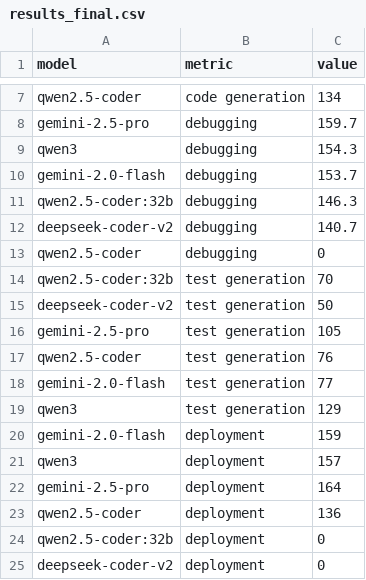
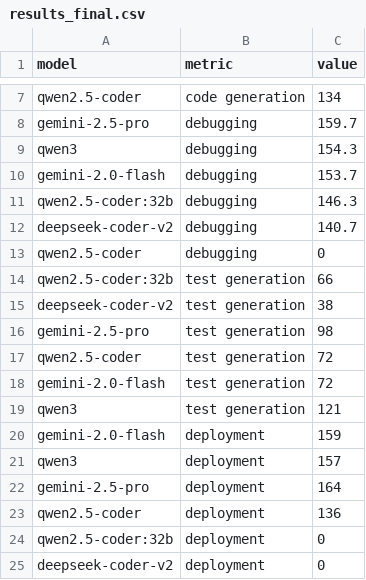
Before and after one commit to martinalupini/Spec2Faas, a CSV file: experiments/results_final.csv, drawn as a sheet; only a part is shown, gaps mark what is left out.

Commit message:
updated final results for radar file with the correct test designer value

```diff
--- a/experiments/results_final.csv
+++ b/experiments/results_final.csv
@@ -13,8 +13,8 @@ deepseek-coder-v2,debugging,140.7
 qwen2.5-coder,debugging,0
-qwen2.5-coder:32b,test generation,70
-deepseek-coder-v2,test generation,50
-gemini-2.5-pro,test generation,105
-qwen2.5-coder,test generation,76
-gemini-2.0-flash,test generation,77
-qwen3,test generation,129
+qwen2.5-coder:32b,test generation,66
+deepseek-coder-v2,test generation,38
+gemini-2.5-pro,test generation,98
+qwen2.5-coder,test generation,72
+gemini-2.0-flash,test generation,72
+qwen3,test generation,121
 gemini-2.0-flash,deployment,159
```
